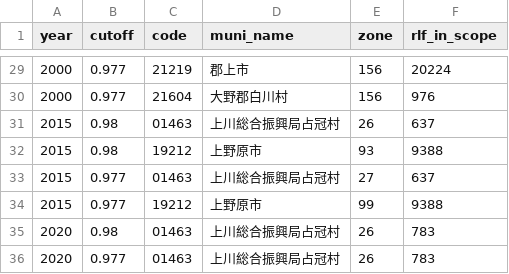
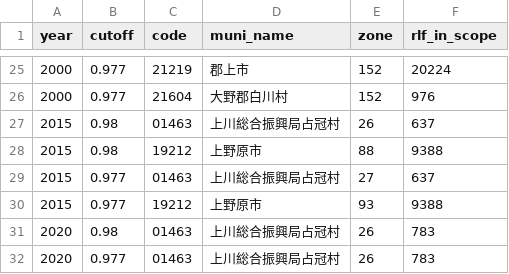
Before and after one commit to daisukeadachi/commuting_zone_japan, a CSV file: validation/output/noncontiguous_municipalities.csv, drawn as a sheet; only a part is shown, gaps mark what is left out; the diff covers the shown part only.

```diff
--- a/validation/output/noncontiguous_municipalities.csv
+++ b/validation/output/noncontiguous_municipalities.csv
@@ -29,7 +25,7 @@ year,cutoff,code,muni_name,zone,rlf_in_scope
-2000,0.977,21219,郡上市,156,20224
-2000,0.977,21604,大野郡白川村,156,976
+2000,0.977,21219,郡上市,152,20224
+2000,0.977,21604,大野郡白川村,152,976
 2015,0.98,01463,上川総合振興局占冠村,26,637
-2015,0.98,19212,上野原市,93,9388
+2015,0.98,19212,上野原市,88,9388
 2015,0.977,01463,上川総合振興局占冠村,27,637
-2015,0.977,19212,上野原市,99,9388
+2015,0.977,19212,上野原市,93,9388
 2020,0.98,01463,上川総合振興局占冠村,26,783
```
Also changed, not shown: 1 added row, 5 removed rows and 22 edited cells elsewhere in this file, validation/data/adjacency_edges.csv, validation/data/municipality_scope.csv, 51 other files.
